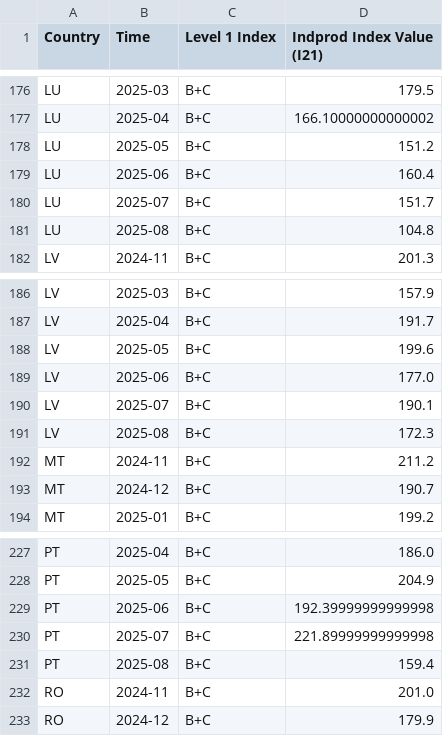
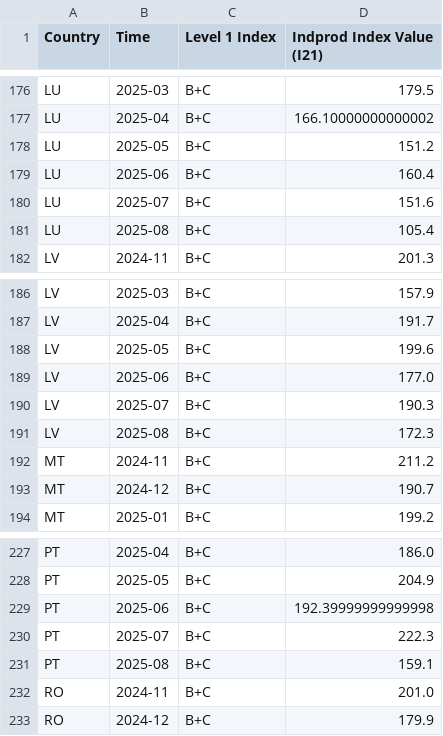
Before and after one commit to EliaLand/PSTR_Financial_Econometrics, a CSV file: regression/data/dependent_variable/IndustrialProductionIndex_df.csv, drawn as a sheet; only a part is shown, gaps mark what is left out; the diff covers the shown part only.

```diff
--- a/regression/data/dependent_variable/IndustrialProductionIndex_df.csv
+++ b/regression/data/dependent_variable/IndustrialProductionIndex_df.csv
@@ -179,4 +179,4 @@ LU,2025-05,B+C,151.2
 LU,2025-06,B+C,160.4
-LU,2025-07,B+C,151.7
-LU,2025-08,B+C,104.8
+LU,2025-07,B+C,151.6
+LU,2025-08,B+C,105.4
 LV,2024-11,B+C,201.3
@@ -189,3 +189,3 @@ LV,2025-05,B+C,199.6
 LV,2025-06,B+C,177.0
-LV,2025-07,B+C,190.1
+LV,2025-07,B+C,190.3
 LV,2025-08,B+C,172.3
@@ -229,4 +229,4 @@ PT,2025-05,B+C,204.9
 PT,2025-06,B+C,192.39999999999998
-PT,2025-07,B+C,221.89999999999998
-PT,2025-08,B+C,159.4
+PT,2025-07,B+C,222.3
+PT,2025-08,B+C,159.1
 RO,2024-11,B+C,201.0
```
Also changed, not shown: 18 edited cells elsewhere in this file, regression/data/control_variable/CountryControls_df.csv, regression/data/transition_variable/TradeOpennessAnnual_df.csv, 2 other files.
